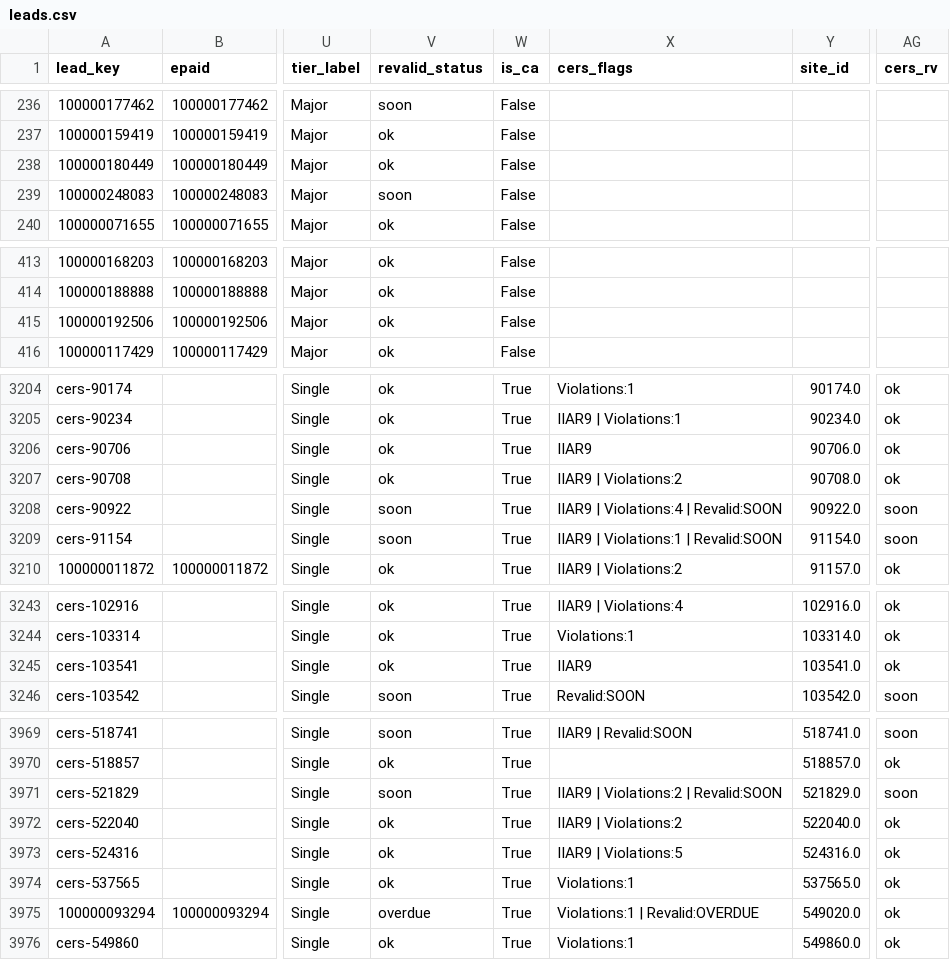
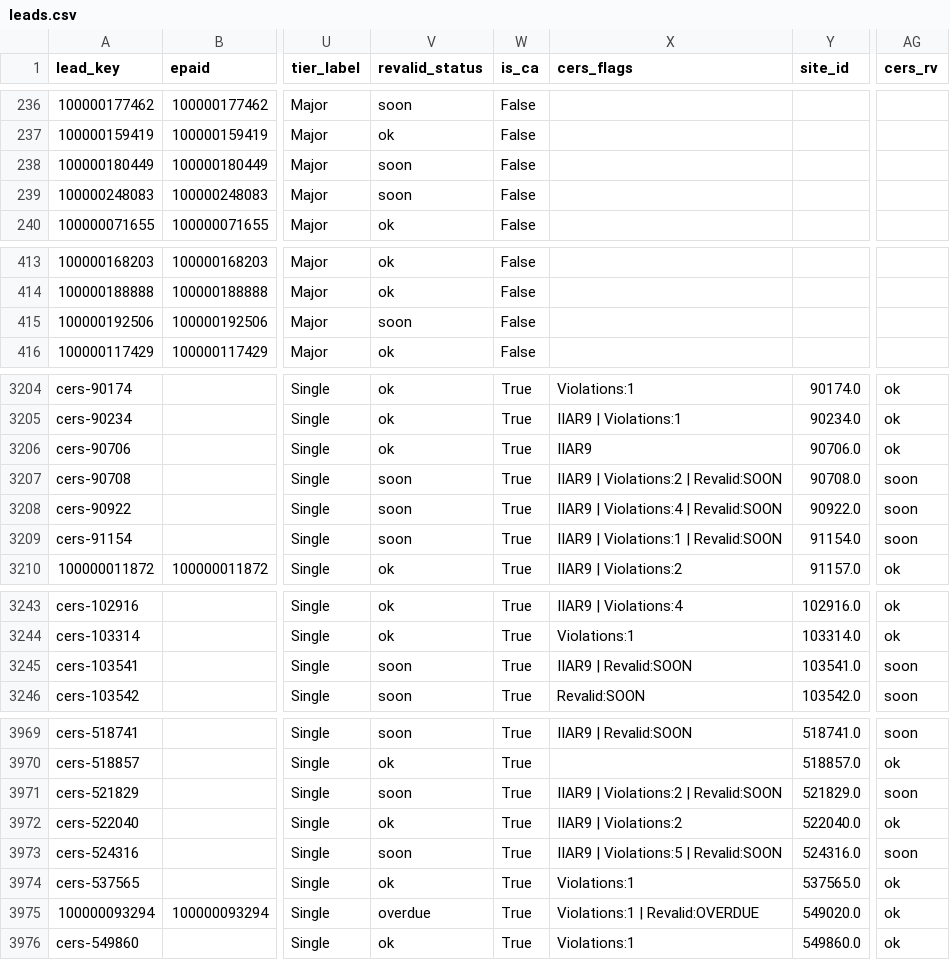
Before and after one commit to mikepizzari/calarp-dashboard, a CSV file: output/leads.csv, drawn as a sheet; only a part is shown, gaps mark what is left out; the diff covers the shown part only; the diff names each change by its address in the sheet, - before the commit and + after, or states it on an @@ line.

```diff
--- a/output/leads.csv
+++ b/output/leads.csv
-V238 (revalid_status): ok
+V238 (revalid_status): soon
-V415 (revalid_status): ok
+V415 (revalid_status): soon
-V3207 (revalid_status): ok
+V3207 (revalid_status): soon
-X3207 (cers_flags): IIAR9 | Violations:2
+X3207 (cers_flags): IIAR9 | Violations:2 | Revalid:SOON
-AG3207 (cers_rv): ok
+AG3207 (cers_rv): soon
-V3245 (revalid_status): ok
+V3245 (revalid_status): soon
-X3245 (cers_flags): IIAR9
+X3245 (cers_flags): IIAR9 | Revalid:SOON
-AG3245 (cers_rv): ok
+AG3245 (cers_rv): soon
-V3973 (revalid_status): ok
+V3973 (revalid_status): soon
-X3973 (cers_flags): IIAR9 | Violations:5
+X3973 (cers_flags): IIAR9 | Violations:5 | Revalid:SOON
-AG3973 (cers_rv): ok
+AG3973 (cers_rv): soon
```
Also changed, not shown: 16 edited cells elsewhere in this file, 6 other files.
